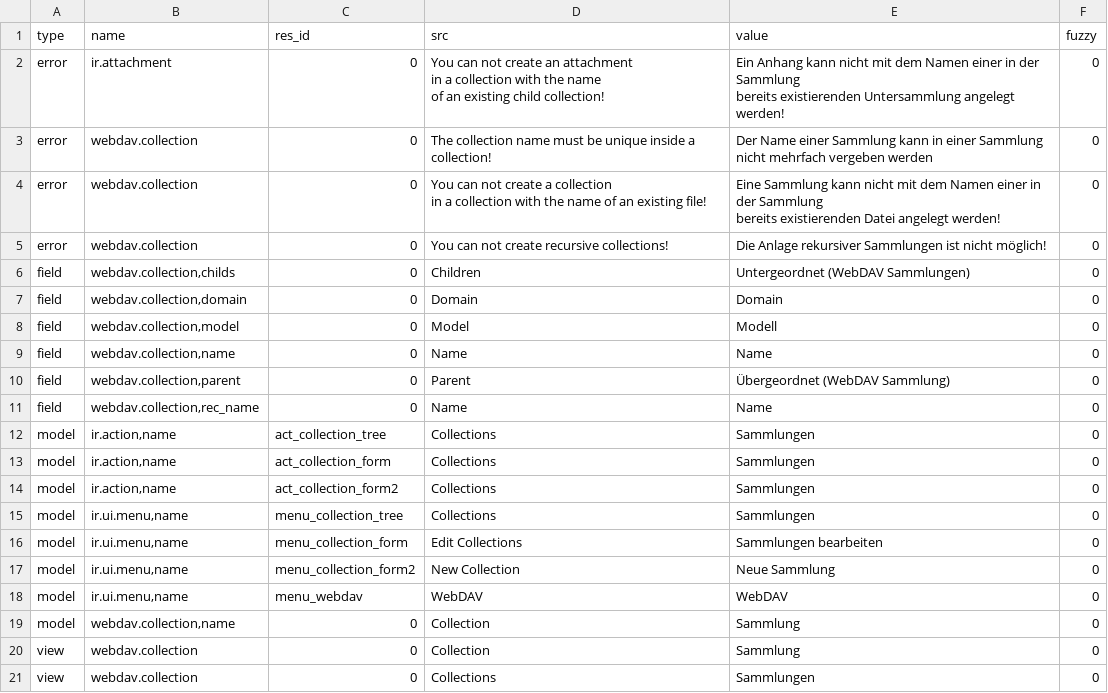
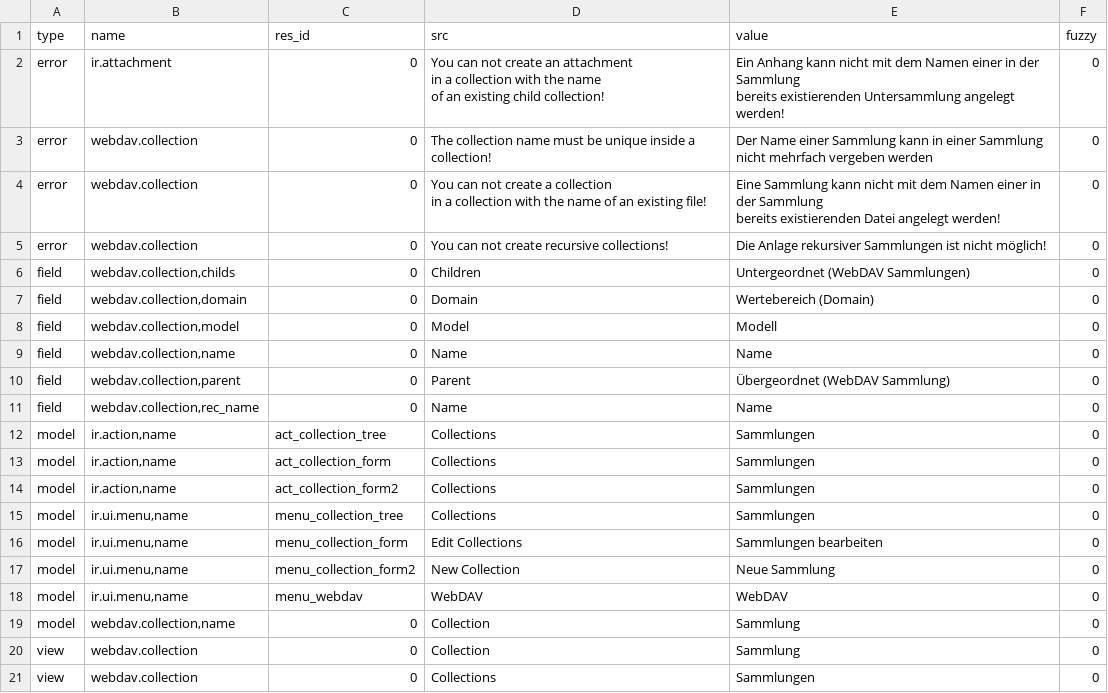
Before and after one commit to NaN-tic/trytond, a CSV file: trytond/webdav/de_DE.csv, drawn as a sheet.

Commit message:
Update translation for de_DE

```diff
--- a/trytond/webdav/de_DE.csv
+++ b/trytond/webdav/de_DE.csv
@@ -11,3 +11,3 @@ error,webdav.collection,0,You can not create recursive collections!,Die Anlage r
 field,"webdav.collection,childs",0,Children,Untergeordnet (WebDAV Sammlungen),0
-field,"webdav.collection,domain",0,Domain,Domain,0
+field,"webdav.collection,domain",0,Domain,Wertebereich (Domain),0
 field,"webdav.collection,model",0,Model,Modell,0
```
